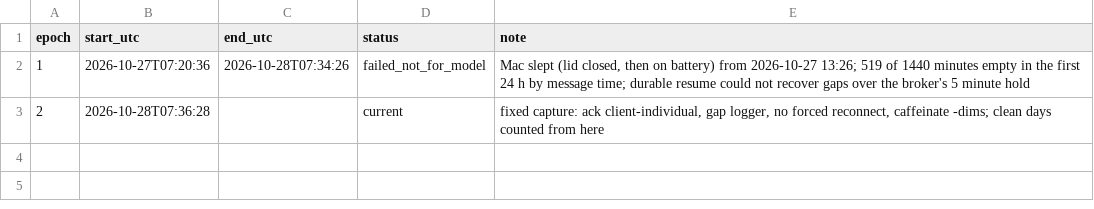
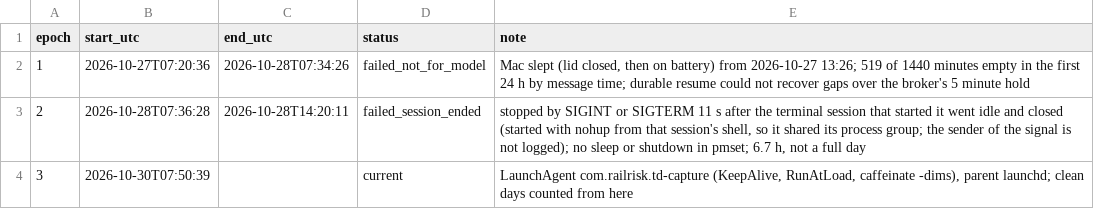
Before and after one commit to GaganaGowda06/connection-risk-engine, a CSV file: data/manifests/td_capture_epochs.csv, drawn as a sheet.

Commit message:
Do not price Delay Repay for shared TOC code LM; TD capture LaunchAgent; scope the 6b loss range to 17 to 23 October

```diff
--- a/data/manifests/td_capture_epochs.csv
+++ b/data/manifests/td_capture_epochs.csv
@@ -2,2 +2,3 @@ epoch,start_utc,end_utc,status,note
 1,2026-10-27T07:20:36,2026-10-28T07:34:26,failed_not_for_model,"Mac slept (lid closed, then on battery) from 2026-10-27 13:26; 519 of 1440 minutes empty in the first 24 h by message time; durable resume could not recover gaps over the broker's 5 minute hold"
-2,2026-10-28T07:36:28,,current,"fixed capture: ack client-individual, gap logger, no forced reconnect, caffeinate -dims; clean days counted from here"
+2,2026-10-28T07:36:28,2026-10-28T14:20:11,failed_session_ended,"stopped by SIGINT or SIGTERM 11 s after the terminal session that started it went idle and closed (started with nohup from that session's shell, so it shared its process group; the sender of the signal is not logged); no sleep or shutdown in pmset; 6.7 h, not a full day"
+3,2026-10-30T07:50:39,,current,"LaunchAgent com.railrisk.td-capture (KeepAlive, RunAtLoad, caffeinate -dims), parent launchd; clean days counted from here"
```
Also changed, not shown: 9 other files.
